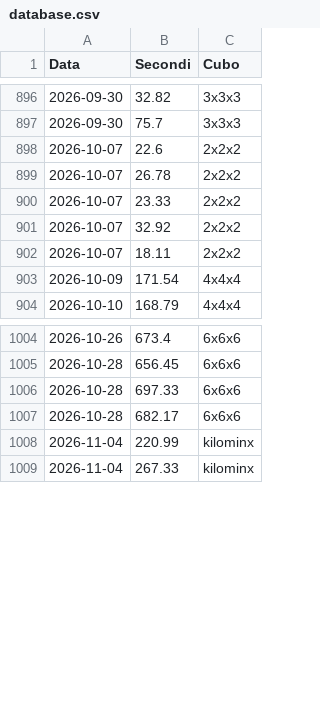
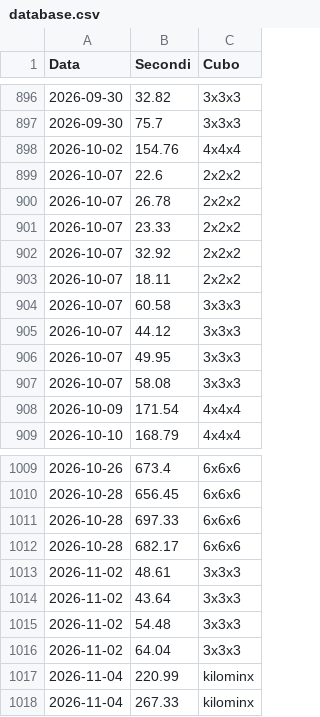
Before and after one commit to gl-alaimo/Timer_cubo_di_Rubik, a CSV file: database.csv, drawn as a sheet; only a part is shown, gaps mark what is left out; the diff covers the shown part only.

```diff
--- a/database.csv
+++ b/database.csv
@@ -897,2 +897,3 @@ Data	Secondi	Cubo
 2026-09-30	75.7	3x3x3
+2026-10-02	154.76	4x4x4
 2026-10-07	22.6	2x2x2
@@ -902,2 +903,6 @@ Data	Secondi	Cubo
 2026-10-07	18.11	2x2x2
+2026-10-07	60.58	3x3x3
+2026-10-07	44.12	3x3x3
+2026-10-07	49.95	3x3x3
+2026-10-07	58.08	3x3x3
 2026-10-09	171.54	4x4x4
@@ -1007,2 +1012,6 @@ Data	Secondi	Cubo
 2026-10-28	682.17	6x6x6
+2026-11-02	48.61	3x3x3
+2026-11-02	43.64	3x3x3
+2026-11-02	54.48	3x3x3
+2026-11-02	64.04	3x3x3
 2026-11-04	220.99	kilominx
```
Also changed, not shown: 25 added rows elsewhere in this file, 9 other files.
